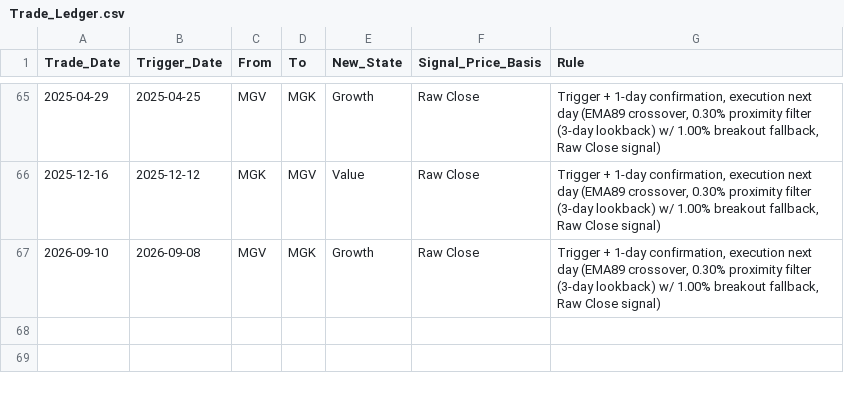
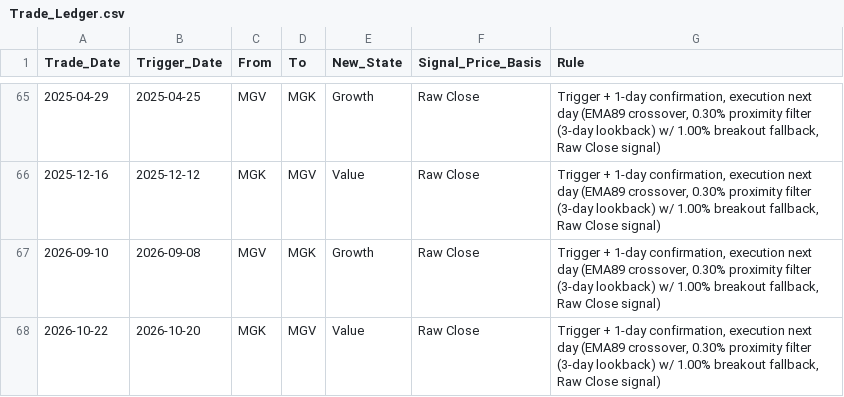
Before and after one commit to wesl8n-sketch/A1V12-Dashboard, a CSV file: Data/Trade_Ledger.csv, drawn as a sheet; only a part is shown, gaps mark what is left out.

```diff
--- a/Data/Trade_Ledger.csv
+++ b/Data/Trade_Ledger.csv
@@ -67 +67,2 @@ Trade_Date,Trigger_Date,From,To,New_State,Signal_Price_Basis,Rule
 2026-09-10,2026-09-08,MGV,MGK,Growth,Raw Close,"Trigger + 1-day confirmation, execution next day (EMA89 crossover, 0.30% proximity filter (3-day lookback) w/ 1.00% breakout fallback, Raw Close signal)"
+2026-10-22,2026-10-20,MGK,MGV,Value,Raw Close,"Trigger + 1-day confirmation, execution next day (EMA89 crossover, 0.30% proximity filter (3-day lookback) w/ 1.00% breakout fallback, Raw Close signal)"
```
Also changed, not shown: Data/Alpha_Overlay_Daily_Values.csv, Data/Composite_Dividends.csv, 29 other files.
